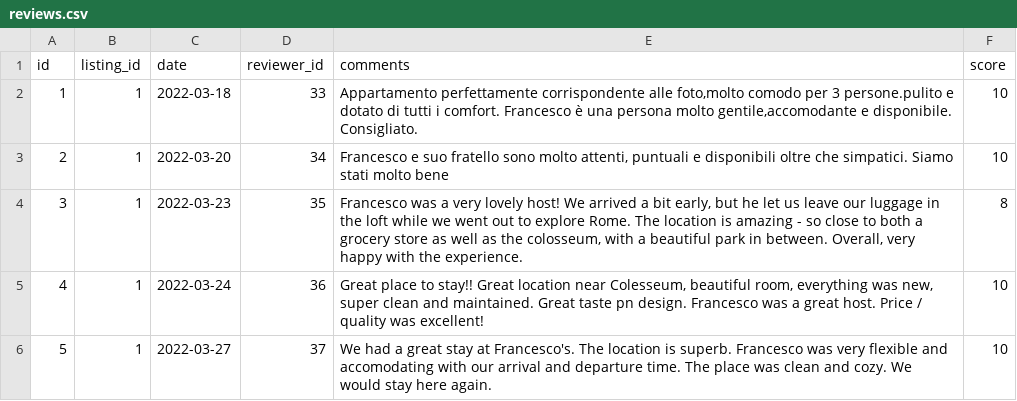
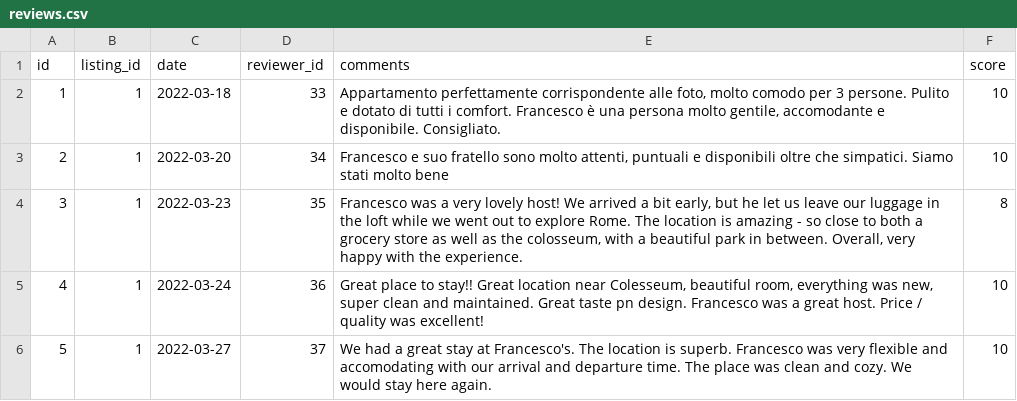
Before and after one commit to FrancescoBossoli/AirBnB-clone-in-Angular-15-e-Spring-Boot, a CSV file: BackEnd/src/main/resources/csv/reviews.csv, drawn as a sheet; only a part is shown.

```diff
--- a/BackEnd/src/main/resources/csv/reviews.csv
+++ b/BackEnd/src/main/resources/csv/reviews.csv
@@ -1,3 +1,3 @@
 id;listing_id;date;reviewer_id;comments;score
-1;1;2022-03-18;33;Appartamento perfettamente corrispondente alle foto,molto comodo per 3 persone.pulito e dotato di tutti i comfort. Francesco è una persona molto gentile,accomodante e disponibile. Consigliato.;10
+1;1;2022-03-18;33;Appartamento perfettamente corrispondente alle foto, molto comodo per 3 persone. Pulito e dotato di tutti i comfort. Francesco è una persona molto gentile, accomodante e disponibile. Consigliato.;10
 2;1;2022-03-20;34;Francesco e suo fratello sono molto attenti, puntuali e disponibili oltre che simpatici. Siamo stati molto bene;10
```
Also changed, not shown: 1 other file.
